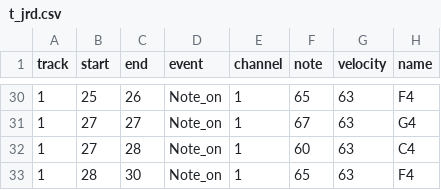
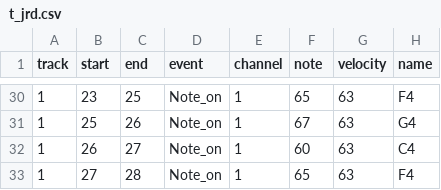
Before and after one commit to s1cnarf/Thesis1, a CSV file: csv/truth/t_jrd.csv, drawn as a sheet; only a part is shown, gaps mark what is left out; the diff covers the shown part only.

```diff
--- a/csv/truth/t_jrd.csv
+++ b/csv/truth/t_jrd.csv
@@ -30,4 +30,4 @@ track,start,end,event,channel,note,velocity,name
-1,25,26,Note_on,1,65,63,F4
-1,27,27,Note_on,1,67,63,G4
-1,27,28,Note_on,1,60,63,C4
-1,28,30,Note_on,1,65,63,F4
+1,23,25,Note_on,1,65,63,F4
+1,25,26,Note_on,1,67,63,G4
+1,26,27,Note_on,1,60,63,C4
+1,27,28,Note_on,1,65,63,F4
```
Also changed, not shown: 2 added rows, 2 removed rows and 34 edited cells elsewhere in this file, csv/Result_jrd.csv, csv/jrd.csv, 36 other files.
